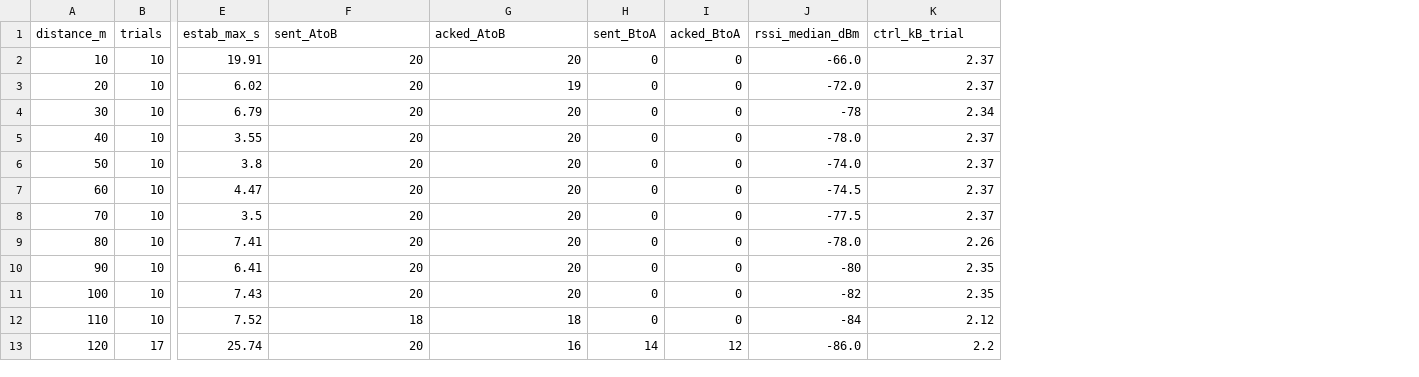
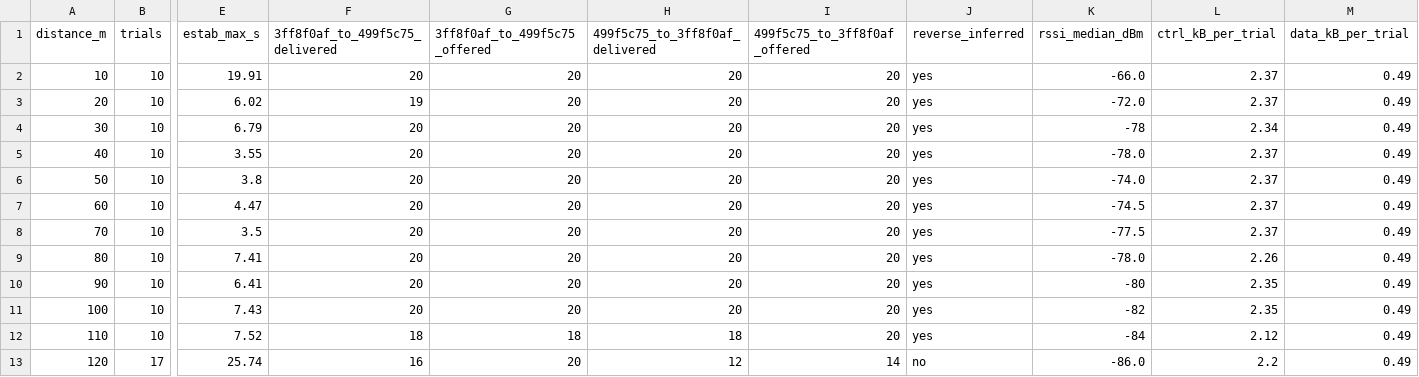
Before and after one commit to danbachar/grassroots-social-networking, a CSV file: trace_server/analysis/nexus-line/summary.csv, drawn as a sheet; only a part is shown, gaps mark what is left out; removed rows and columns are numbered as before the commit, all else as after; the diff names each change by its address in the sheet, - before the commit and + after, or states it on an @@ line.

Commit message:
Delivery from receipts when a sender's file is gone; per-device series
The reverse direction plotted as a flat zero: the fallen phone's pre-fall
ledger died with its process, and a direction was only ever counted from
its sender's own file. It is now taken from the receiver's receipts where
the sender's file is missing, drawn hollow and named INFERRED, with the
denominator from the per-trial send rate on the recording side.

Establishment is one series per device rather than a pooled cloud, so the
restarted phone's trials at 120 m cannot masquerade as the survivor's.
Stage events are peer-scoped where they name a peer; gattConnected cannot
be, since a GATT link precedes identity, and the figure now says so.

```diff
--- a/trace_server/analysis/nexus-line/summary.csv
+++ b/trace_server/analysis/nexus-line/summary.csv
-column H (sent_BtoA), rows 2-13: 0 | 0 | 0 | 0 | 0 | 0 | 0 | 0 | 0 | 0 | 0 | 14
-column I (acked_BtoA), rows 2-13: 0 | 0 | 0 | 0 | 0 | 0 | 0 | 0 | 0 | 0 | 0 | 12
+column H (499f5c75_to_3ff8f0af_delivered), rows 2-13: 20 | 20 | 20 | 20 | 20 | 20 | 20 | 20 | 20 | 20 | 18 | 12
+column I (499f5c75_to_3ff8f0af_offered), rows 2-13: 20 | 20 | 20 | 20 | 20 | 20 | 20 | 20 | 20 | 20 | 20 | 14
+column J (reverse_inferred), rows 2-13: yes | yes | yes | yes | yes | yes | yes | yes | yes | yes | yes | no
+column M (data_kB_per_trial), rows 2-13: all 0.49
-F1: sent_AtoB
+F1: 3ff8f0af_to_499f5c75_delivered
-G1: acked_AtoB
+G1: 3ff8f0af_to_499f5c75_offered
-L1: ctrl_kB_trial
+L1: ctrl_kB_per_trial
-F3 (3ff8f0af_to_499f5c75_delivered): 20
+F3 (3ff8f0af_to_499f5c75_delivered): 19
-G3 (3ff8f0af_to_499f5c75_offered): 19
+G3 (3ff8f0af_to_499f5c75_offered): 20
-F13 (3ff8f0af_to_499f5c75_delivered): 20
+F13 (3ff8f0af_to_499f5c75_delivered): 16
-G13 (3ff8f0af_to_499f5c75_offered): 16
+G13 (3ff8f0af_to_499f5c75_offered): 20
```
Also changed, not shown: 14 other files.
